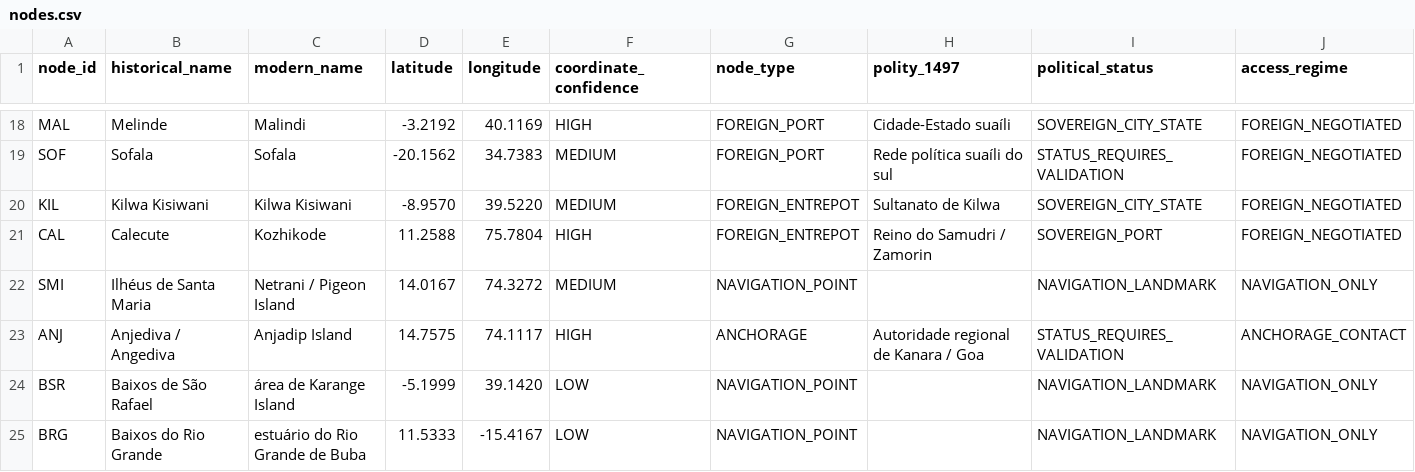
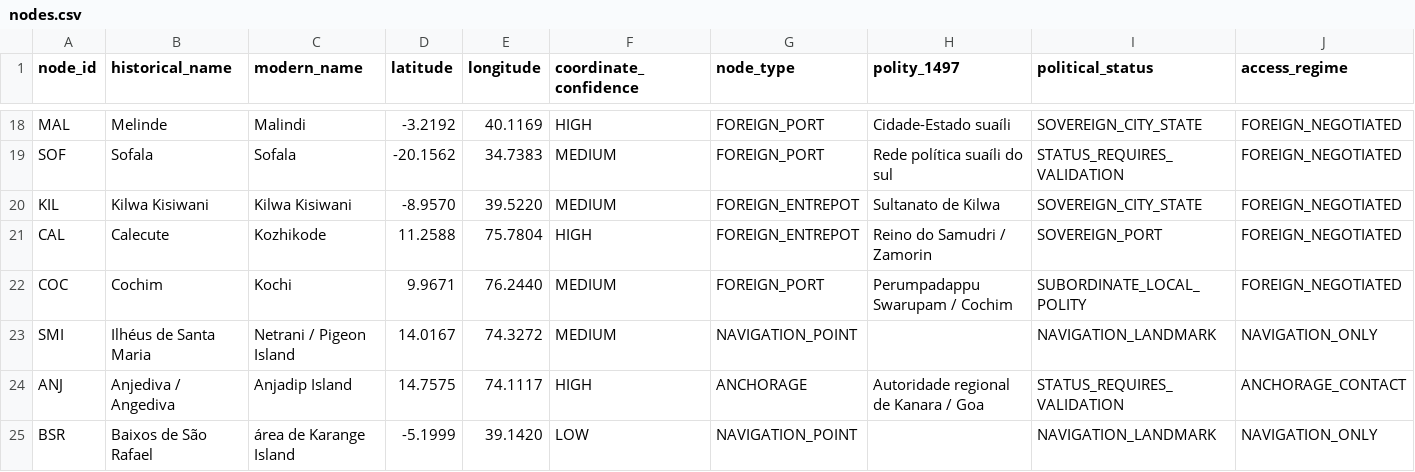
Before and after one commit to hilaliskandar/quintoimperio, a CSV file: data/nodes.csv, drawn as a sheet; only a part is shown, gaps mark what is left out; the shorter side is filled out with more unchanged rows; rows hold the shown columns only; the diff names each change by its address in the sheet, - before the commit and + after, or states it on an @@ line.

Commit message:
Adicionar nó histórico mínimo de Cochim

```diff
--- a/data/nodes.csv
+++ b/data/nodes.csv
+row 22: COC | Cochim | Kochi | 9.9671 | 76.2440 | MEDIUM | FOREIGN_PORT | Perumpadappu Swarupam / Cochim | SUBORDINATE_LOCAL_POLITY | FOREIGN_NEGOTIATED
```
